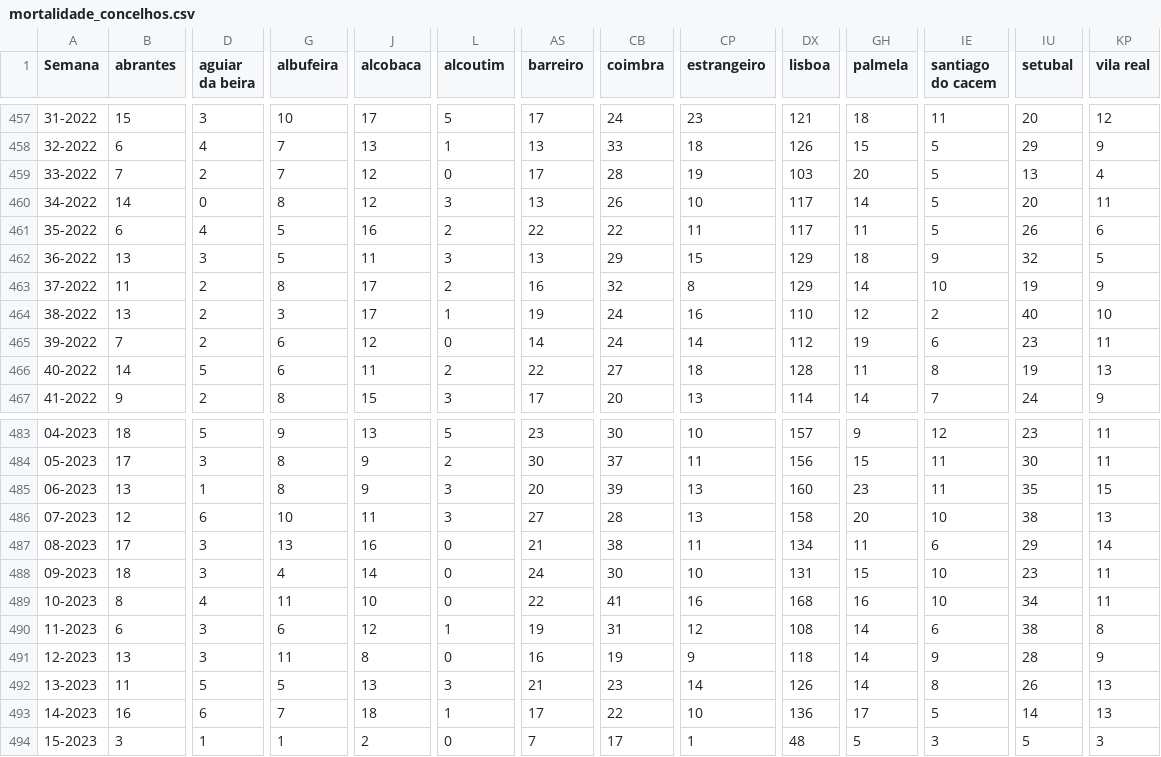
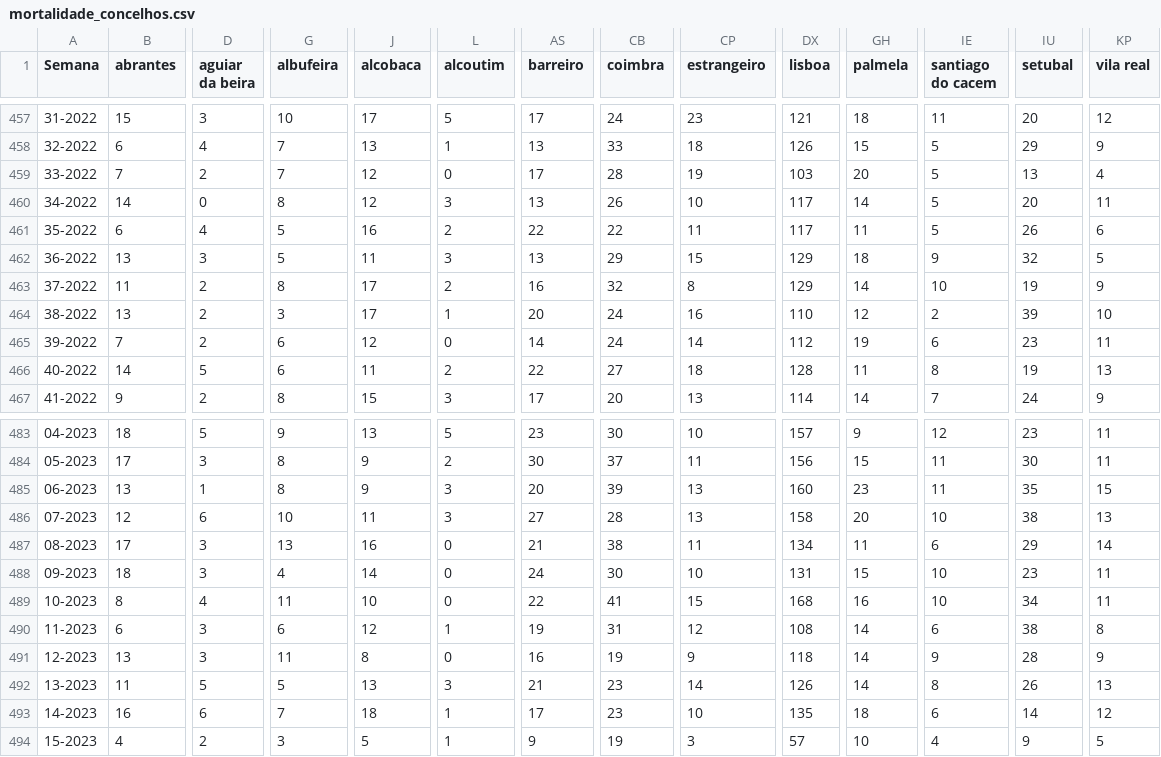
Before and after one commit to dssg-pt/dados-SICOeVM, a CSV file: mortalidade_concelhos.csv, drawn as a sheet; only a part is shown, gaps mark what is left out; the diff covers the shown part only; the diff names each change by its address in the sheet, - before the commit and + after, or states it on an @@ line.

```diff
--- a/mortalidade_concelhos.csv
+++ b/mortalidade_concelhos.csv
-AS464 (barreiro): 19
+AS464 (barreiro): 20
-IU464 (setubal): 40
+IU464 (setubal): 39
-CP489 (estrangeiro): 16
+CP489 (estrangeiro): 15
-CB493 (coimbra): 22
+CB493 (coimbra): 23
-DX493 (lisboa): 136
+DX493 (lisboa): 135
-GH493 (palmela): 17
+GH493 (palmela): 18
-IE493 (santiago do cacem): 5
+IE493 (santiago do cacem): 6
-KP493 (vila real): 13
+KP493 (vila real): 12
-B494 (abrantes): 3
+B494 (abrantes): 4
-D494 (aguiar da beira): 1
+D494 (aguiar da beira): 2
-G494 (albufeira): 1
+G494 (albufeira): 3
-J494 (alcobaca): 2
+J494 (alcobaca): 5
-L494 (alcoutim): 0
+L494 (alcoutim): 1
-AS494 (barreiro): 7
+AS494 (barreiro): 9
-CB494 (coimbra): 17
+CB494 (coimbra): 19
-CP494 (estrangeiro): 1
+CP494 (estrangeiro): 3
-DX494 (lisboa): 48
+DX494 (lisboa): 57
-GH494 (palmela): 5
+GH494 (palmela): 10
-IE494 (santiago do cacem): 3
+IE494 (santiago do cacem): 4
-IU494 (setubal): 5
+IU494 (setubal): 9
-KP494 (vila real): 3
+KP494 (vila real): 5
```
Also changed, not shown: 138 edited cells elsewhere in this file, 3 other files.
